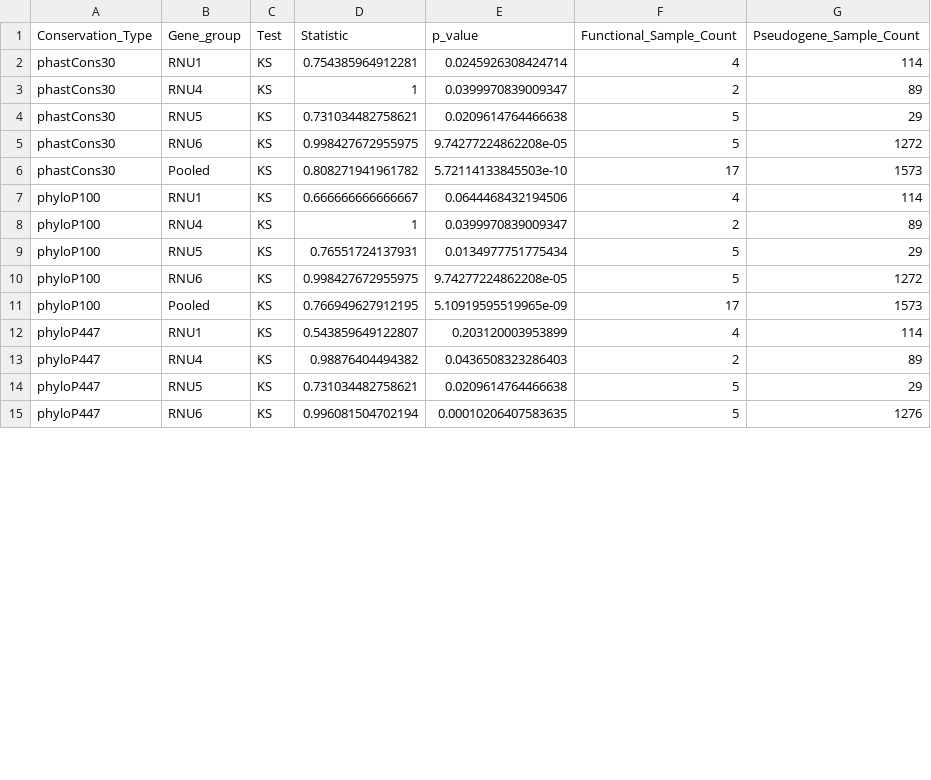
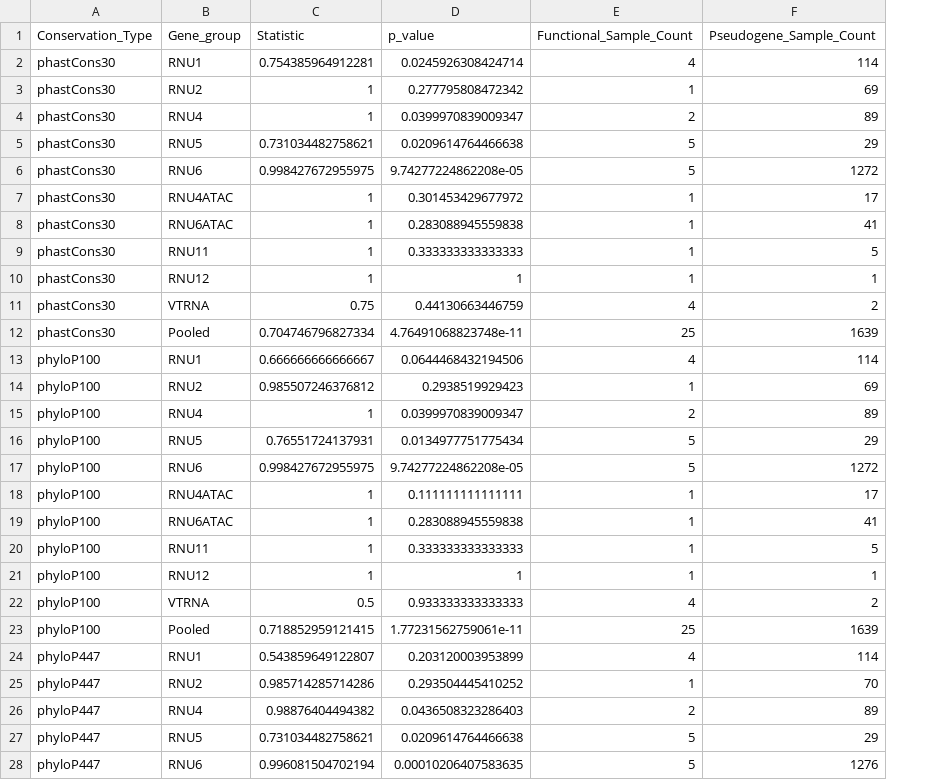
Before and after one commit to NadiaPrasetyo/ncRNA-pseudogenes, a CSV file: results/ks_test_conservation_results.csv, drawn as a sheet; only a part is shown; removed rows and columns are numbered as before the commit, all else as after; the diff covers the shown part only; the diff names each change by its address in the sheet, - before the commit and + after, or states it on an @@ line.

```diff
--- a/results/ks_test_conservation_results.csv
+++ b/results/ks_test_conservation_results.csv
-column C (Test), rows 2-15: all KS
+row 3: phastCons30 | RNU2 | 1 | 0.277795808472342 | 1 | 69
+row 7: phastCons30 | RNU4ATAC | 1 | 0.301453429677972 | 1 | 17
+row 8: phastCons30 | RNU6ATAC | 1 | 0.283088945559838 | 1 | 41
+row 9: phastCons30 | RNU11 | 1 | 0.333333333333333 | 1 | 5
+row 10: phastCons30 | RNU12 | 1 | 1 | 1 | 1
+row 11: phastCons30 | VTRNA | 0.75 | 0.44130663446759 | 4 | 2
-C12 (Statistic): 0.808271941961782
+C12 (Statistic): 0.704746796827334
-D12 (p_value): 5.72114133845503e-10
+D12 (p_value): 4.76491068823748e-11
-E12 (Functional_Sample_Count): 17
+E12 (Functional_Sample_Count): 25
-F12 (Pseudogene_Sample_Count): 1573
+F12 (Pseudogene_Sample_Count): 1639
+row 14: phyloP100 | RNU2 | 0.985507246376812 | 0.2938519929423 | 1 | 69
+row 18: phyloP100 | RNU4ATAC | 1 | 0.111111111111111 | 1 | 17
+row 19: phyloP100 | RNU6ATAC | 1 | 0.283088945559838 | 1 | 41
+row 20: phyloP100 | RNU11 | 1 | 0.333333333333333 | 1 | 5
+row 21: phyloP100 | RNU12 | 1 | 1 | 1 | 1
+row 22: phyloP100 | VTRNA | 0.5 | 0.933333333333333 | 4 | 2
-C23 (Statistic): 0.766949627912195
+C23 (Statistic): 0.718852959121415
-D23 (p_value): 5.10919595519965e-09
+D23 (p_value): 1.77231562759061e-11
-E23 (Functional_Sample_Count): 17
+E23 (Functional_Sample_Count): 25
-F23 (Pseudogene_Sample_Count): 1573
+F23 (Pseudogene_Sample_Count): 1639
+row 25: phyloP447 | RNU2 | 0.985714285714286 | 0.293504445410252 | 1 | 70
```
Also changed, not shown: 5 added rows and 4 edited cells elsewhere in this file, results/ks_test_expression_results.csv, 4 other files.
